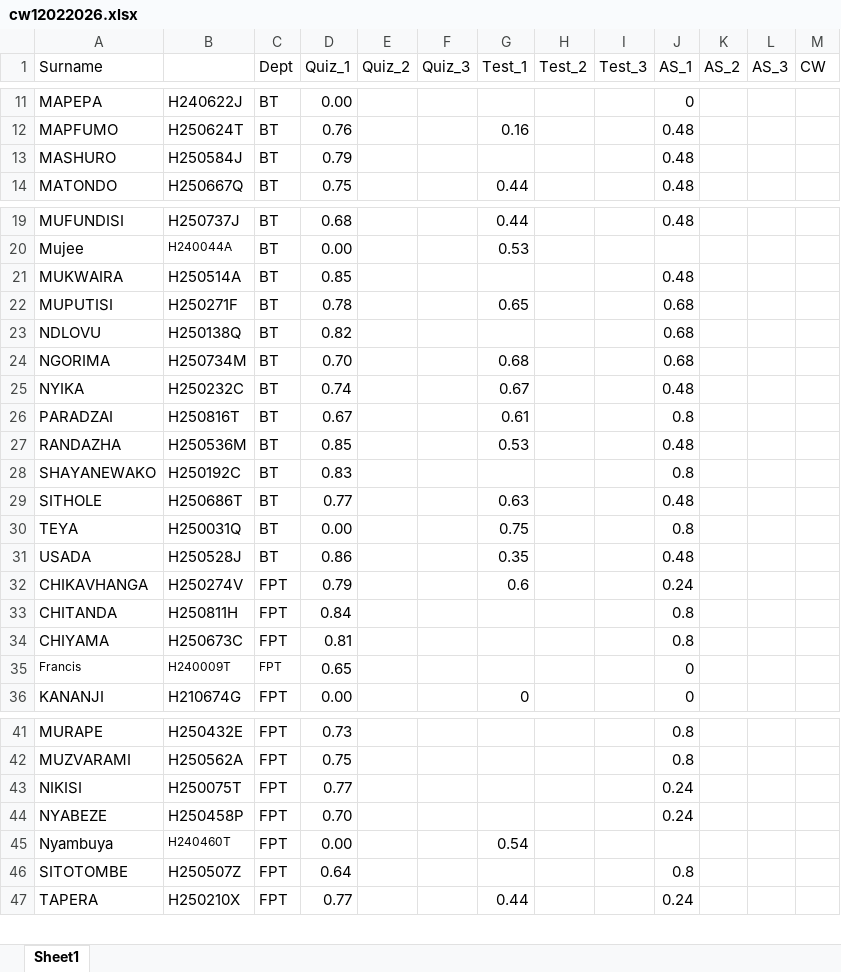
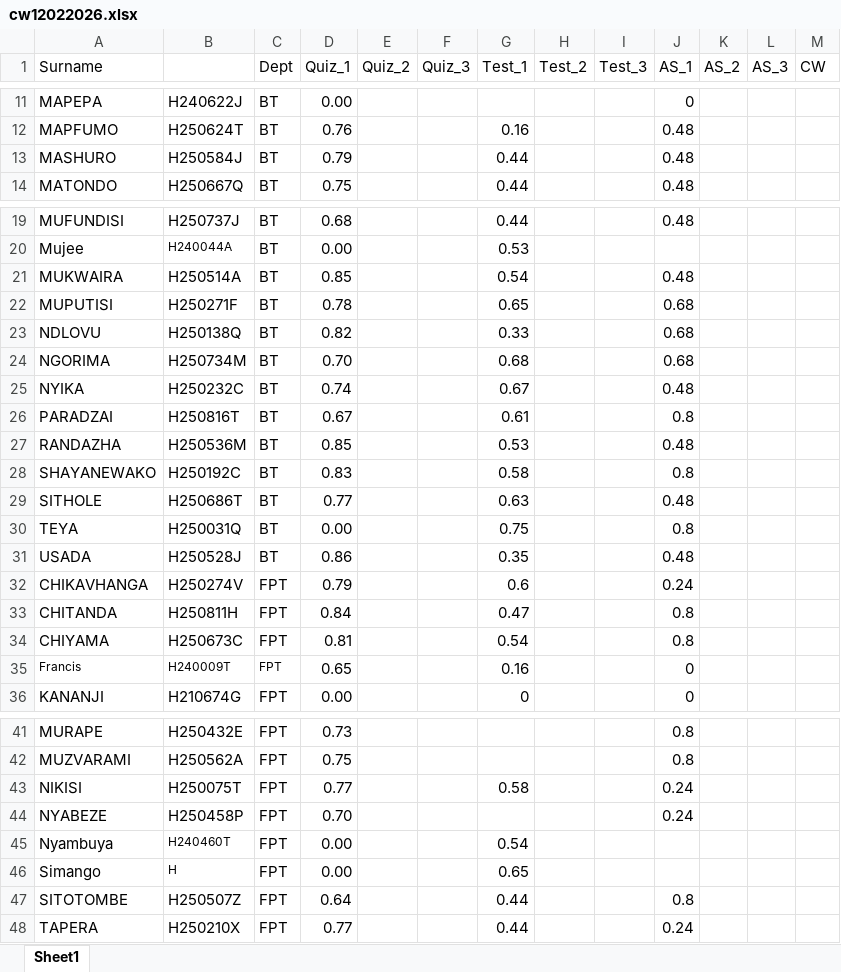
Before and after one commit to tnmutusva/course, an Excel workbook: cw12022026.xlsx, sheet Sheet1, drawn as a sheet; only a part is shown, gaps mark what is left out; values as stored, in another font and other column widths than the file's, no borders; table styles not drawn; addresses are those after the commit; the diff names each change by its address in the sheet, - before the commit and + after, or states it on an @@ line.

Commit message:
Update cw12022026.xlsx

```diff
--- a/cw12022026.xlsx (sheet Sheet1)
+++ b/cw12022026.xlsx (sheet Sheet1)
-G13 (Test_1): (empty)
+G13 (Test_1): 0.44
-G21 (Test_1): (empty)
+G21 (Test_1): 0.54
-G23 (Test_1): (empty)
+G23 (Test_1): 0.33
-G28 (Test_1): (empty)
+G28 (Test_1): 0.58
-G33 (Test_1): (empty)
+G33 (Test_1): 0.47
-G34 (Test_1): (empty)
+G34 (Test_1): 0.54
-G35 (Test_1): (empty)
+G35 (Test_1): 0.16
-G43 (Test_1): (empty)
+G43 (Test_1): 0.58
+row 46: Simango | H | FPT | 0.00 |  |  | 0.65
-G47 (Test_1): (empty)
+G47 (Test_1): 0.44
```
